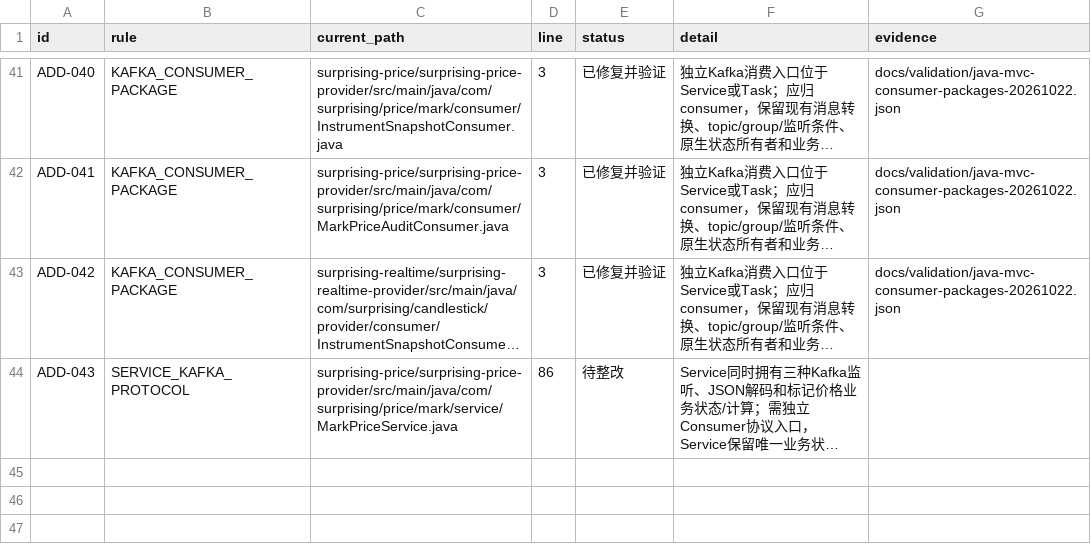
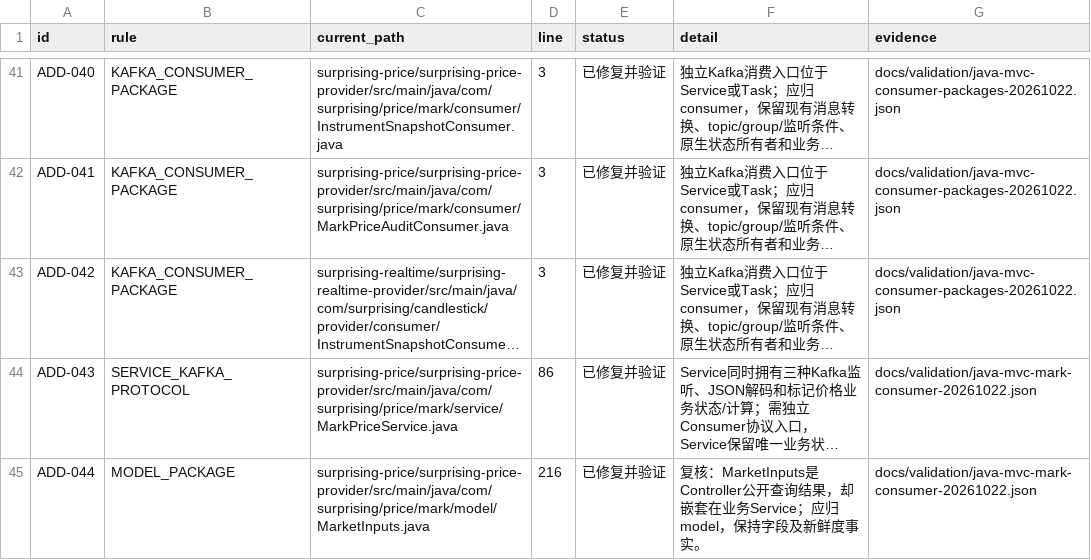
Before and after one commit to lilaizhencn/surprising-ex, a CSV file: docs/audit/java-mvc-additional-findings-20261022.csv, drawn as a sheet; only a part is shown, gaps mark what is left out; long unchanged cells end in …; the diff names each change by its address in the sheet, - before the commit and + after, or states it on an @@ line.

Commit message:
refactor(mark-price): separate kafka binding from price business

```diff
--- a/docs/audit/java-mvc-additional-findings-20261022.csv
+++ b/docs/audit/java-mvc-additional-findings-20261022.csv
-E44 (status): 待整改
+E44 (status): 已修复并验证
-G44 (evidence): (empty)
+G44 (evidence): docs/validation/java-mvc-mark-consumer-20261022.json
+row 45: ADD-044 | MODEL_PACKAGE | surprising-price/surprising-price-provider/src/main/java/com/surprising/price/mark/model/MarketInputs.java | 216 | 已修复并验证 | 复核：MarketInputs是Controller公开查询结果，却嵌套在业务Service；应归model，保持字段及新鲜度事实。 | docs/validation/java-mvc-mark-consumer-20261022.json
```
Also changed, not shown: 10 other files.
